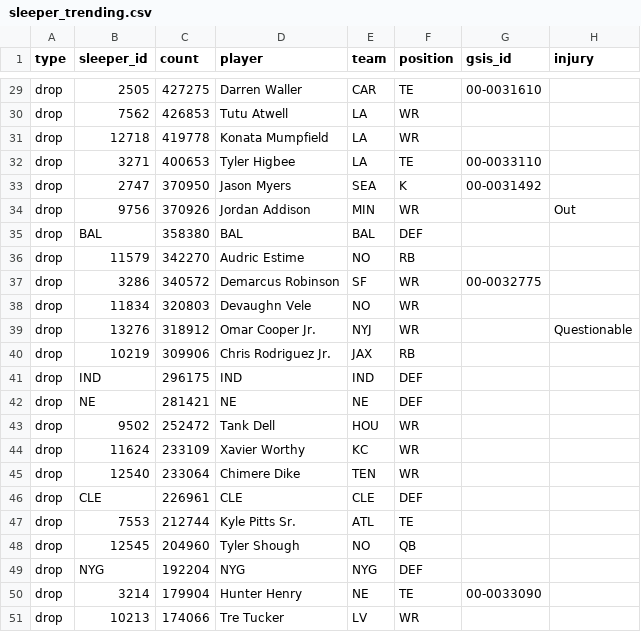
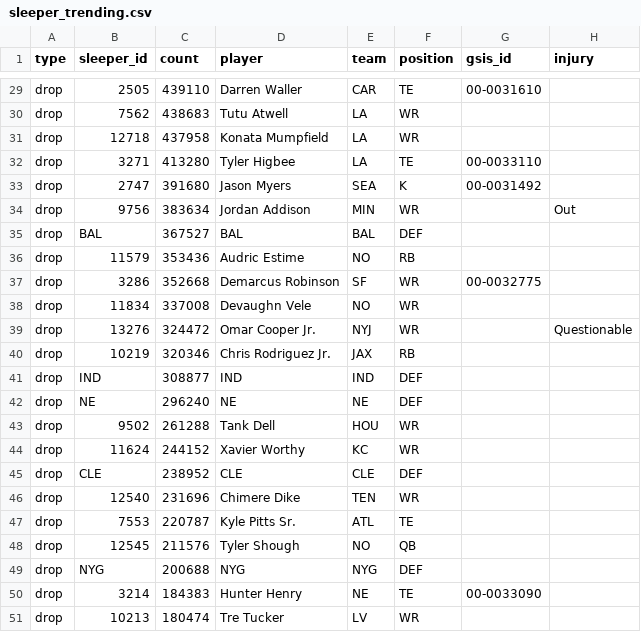
Before and after one commit to bwik4/Matchup-Lab, a CSV file: data/sleeper_trending.csv, drawn as a sheet; only a part is shown, gaps mark what is left out; removed rows and columns are numbered as before the commit, all else as after; the diff covers the shown part only; the diff names each change by its address in the sheet, - before the commit and + after, or states it on an @@ line.

```diff
--- a/data/sleeper_trending.csv
+++ b/data/sleeper_trending.csv
-C29 (count): 427275
+C29 (count): 439110
-C30 (count): 426853
+C30 (count): 438683
-C31 (count): 419778
+C31 (count): 437958
-C32 (count): 400653
+C32 (count): 413280
-C33 (count): 370950
+C33 (count): 391680
-C34 (count): 370926
+C34 (count): 383634
-C35 (count): 358380
+C35 (count): 367527
-C36 (count): 342270
+C36 (count): 353436
-C37 (count): 340572
+C37 (count): 352668
-C38 (count): 320803
+C38 (count): 337008
-C39 (count): 318912
+C39 (count): 324472
-C40 (count): 309906
+C40 (count): 320346
-C41 (count): 296175
+C41 (count): 308877
-C42 (count): 281421
+C42 (count): 296240
-C43 (count): 252472
+C43 (count): 261288
-C44 (count): 233109
+C44 (count): 244152
-row 45: drop | 12540 | 233064 | Chimere Dike | TEN | WR
-C45 (count): 226961
+C45 (count): 238952
+row 46: drop | 12540 | 231696 | Chimere Dike | TEN | WR
-C47 (count): 212744
+C47 (count): 220787
-C48 (count): 204960
+C48 (count): 211576
-C49 (count): 192204
+C49 (count): 200688
-C50 (count): 179904
+C50 (count): 184383
-C51 (count): 174066
+C51 (count): 180474
```
Also changed, not shown: 4 added rows, 4 removed rows and 23 edited cells elsewhere in this file, data/nba/injuries.csv.
